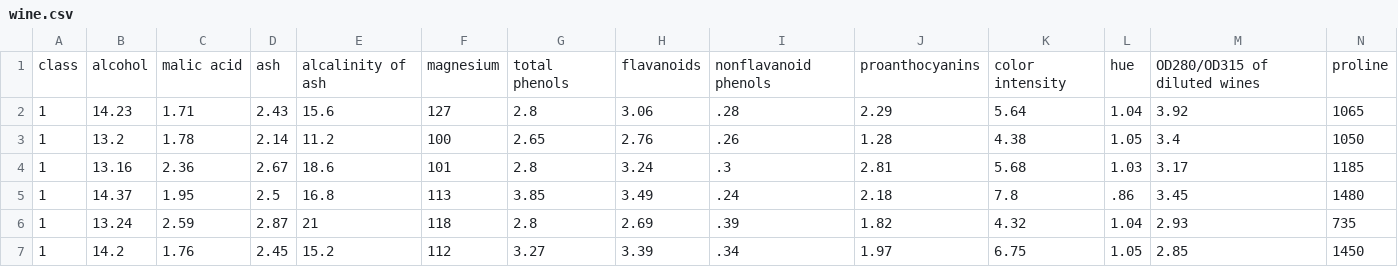
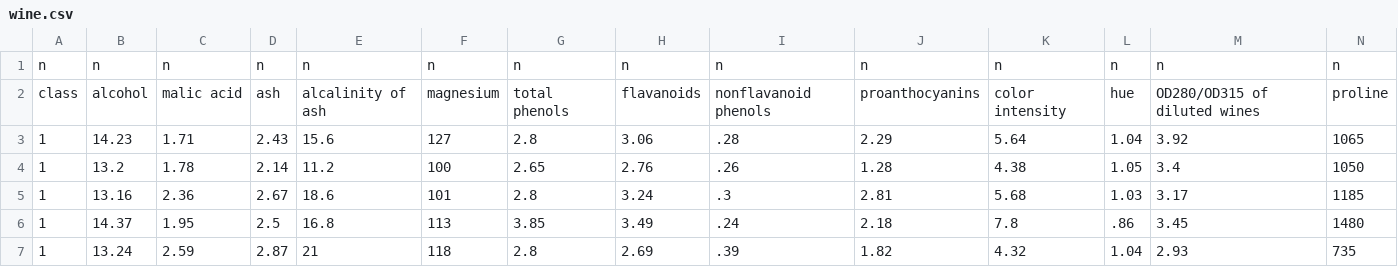
Before and after one commit to ippossebon/random-forests, a CSV file: data/wine.csv, drawn as a sheet; only a part is shown; the shorter side is filled out with more unchanged rows; the diff names each change by its address in the sheet, - before the commit and + after, or states it on an @@ line.

Commit message:
Change data files to containt attribute type

```diff
--- a/data/wine.csv
+++ b/data/wine.csv
+row 1: n | n | n | n | n | n | n | n | n | n | n | n | n | n
```
